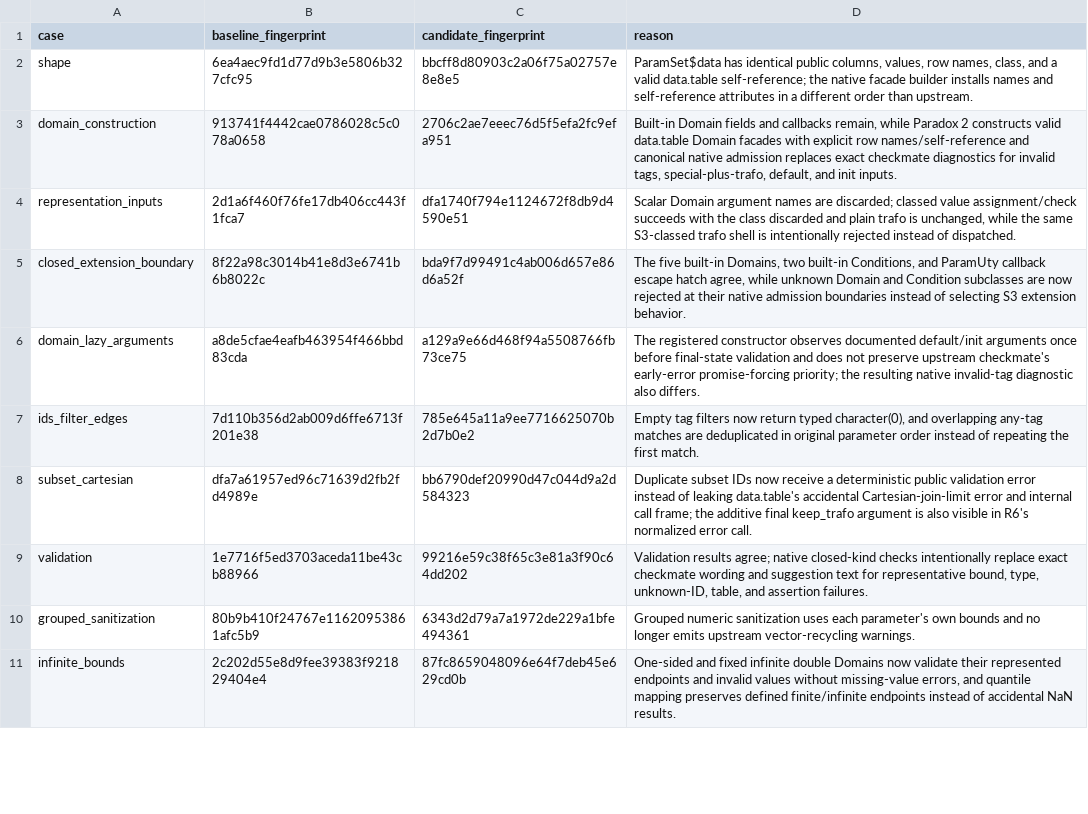
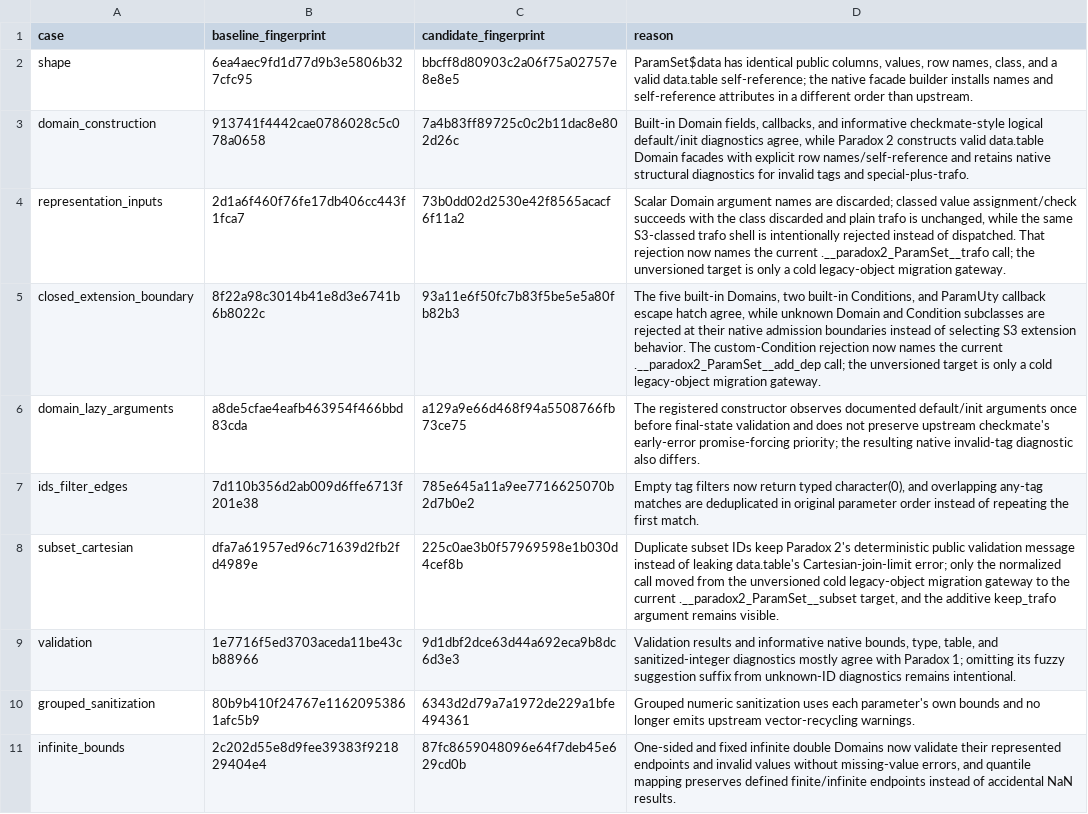
Before and after one commit to mlr-org/paradox, a TSV file: compat/differential/expected-differences.tsv, drawn as a sheet; only a part is shown; the diff covers the shown part only.

```diff
--- a/compat/differential/expected-differences.tsv
+++ b/compat/differential/expected-differences.tsv
@@ -2,9 +2,9 @@ case	baseline_fingerprint	candidate_fingerprint	reason
 shape	6ea4aec9fd1d77d9b3e5806b327cfc95	bbcff8d80903c2a06f75a02757e8e8e5	ParamSet$data has identical public columns, values, row names, class, and a valid data.table self-reference; the native facade builder installs names and self-reference attributes in a different order than upstream.
-domain_construction	913741f4442cae0786028c5c078a0658	2706c2ae7eeec76d5f5efa2fc9efa951	Built-in Domain fields and callbacks remain, while Paradox 2 constructs valid data.table Domain facades with explicit row names/self-reference and canonical native admission replaces exact checkmate diagnostics for invalid tags, special-plus-trafo, default, and init inputs.
-representation_inputs	2d1a6f460f76fe17db406cc443f1fca7	dfa1740f794e1124672f8db9d4590e51	Scalar Domain argument names are discarded; classed value assignment/check succeeds with the class discarded and plain trafo is unchanged, while the same S3-classed trafo shell is intentionally rejected instead of dispatched.
-closed_extension_boundary	8f22a98c3014b41e8d3e6741b6b8022c	bda9f7d99491c4ab006d657e86d6a52f	The five built-in Domains, two built-in Conditions, and ParamUty callback escape hatch agree, while unknown Domain and Condition subclasses are now rejected at their native admission boundaries instead of selecting S3 extension behavior.
+domain_construction	913741f4442cae0786028c5c078a0658	7a4b83ff89725c0c2b11dac8e802d26c	Built-in Domain fields, callbacks, and informative checkmate-style logical default/init diagnostics agree, while Paradox 2 constructs valid data.table Domain facades with explicit row names/self-reference and retains native structural diagnostics for invalid tags and special-plus-trafo.
+representation_inputs	2d1a6f460f76fe17db406cc443f1fca7	73b0dd02d2530e42f8565acacf6f11a2	Scalar Domain argument names are discarded; classed value assignment/check succeeds with the class discarded and plain trafo is unchanged, while the same S3-classed trafo shell is intentionally rejected instead of dispatched. That rejection now names the current .__paradox2_ParamSet__trafo call; the unversioned target is only a cold legacy-object migration gateway.
+closed_extension_boundary	8f22a98c3014b41e8d3e6741b6b8022c	93a11e6f50fc7b83f5be5e5a80fb82b3	The five built-in Domains, two built-in Conditions, and ParamUty callback escape hatch agree, while unknown Domain and Condition subclasses are rejected at their native admission boundaries instead of selecting S3 extension behavior. The custom-Condition rejection now names the current .__paradox2_ParamSet__add_dep call; the unversioned target is only a cold legacy-object migration gateway.
 domain_lazy_arguments	a8de5cfae4eafb463954f466bbd83cda	a129a9e66d468f94a5508766fb73ce75	The registered constructor observes documented default/init arguments once before final-state validation and does not preserve upstream checkmate's early-error promise-forcing priority; the resulting native invalid-tag diagnostic also differs.
 ids_filter_edges	7d110b356d2ab009d6ffe6713f201e38	785e645a11a9ee7716625070b2d7b0e2	Empty tag filters now return typed character(0), and overlapping any-tag matches are deduplicated in original parameter order instead of repeating the first match.
-subset_cartesian	dfa7a61957ed96c71639d2fb2fd4989e	bb6790def20990d47c044d9a2d584323	Duplicate subset IDs now receive a deterministic public validation error instead of leaking data.table's accidental Cartesian-join-limit error and internal call frame; the additive final keep_trafo argument is also visible in R6's normalized error call.
-validation	1e7716f5ed3703aceda11be43cb88966	99216e59c38f65c3e81a3f90c64dd202	Validation results agree; native closed-kind checks intentionally replace exact checkmate wording and suggestion text for representative bound, type, unknown-ID, table, and assertion failures.
+subset_cartesian	dfa7a61957ed96c71639d2fb2fd4989e	225c0ae3b0f57969598e1b030d4cef8b	Duplicate subset IDs keep Paradox 2's deterministic public validation message instead of leaking data.table's Cartesian-join-limit error; only the normalized call moved from the unversioned cold legacy-object migration gateway to the current .__paradox2_ParamSet__subset target, and the additive keep_trafo argument remains visible.
+validation	1e7716f5ed3703aceda11be43cb88966	9d1dbf2dce63d44a692eca9b8dc6d3e3	Validation results and informative native bounds, type, table, and sanitized-integer diagnostics mostly agree with Paradox 1; omitting its fuzzy suggestion suffix from unknown-ID diagnostics remains intentional.
 grouped_sanitization	80b9b410f24767e11620953861afc5b9	6343d2d79a7a1972de229a1bfe494361	Grouped numeric sanitization uses each parameter's own bounds and no longer emits upstream vector-recycling warnings.
```
Also changed, not shown: 8 edited cells elsewhere in this file.
